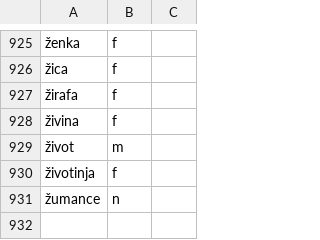
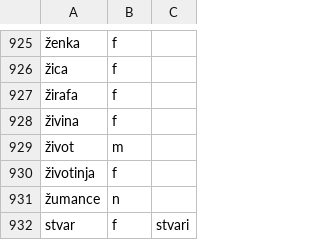
Before and after one commit to KonH/serbian-playground, a CSV file: src/assets/nouns.csv, drawn as a sheet; only a part is shown, gaps mark what is left out; the diff names each change by its address in the sheet, - before the commit and + after, or states it on an @@ line.

Commit message:
Support plural exceptions, test on actual nouns

```diff
--- a/src/assets/nouns.csv
+++ b/src/assets/nouns.csv
+row 932: stvar | f | stvari
```
Also changed, not shown: 4 other files.
